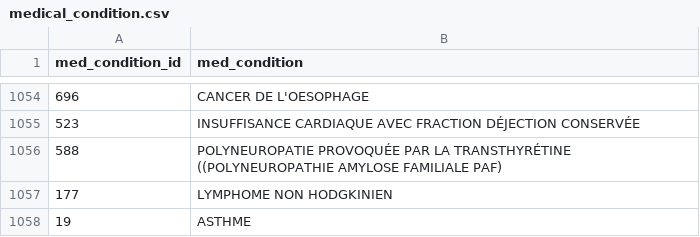
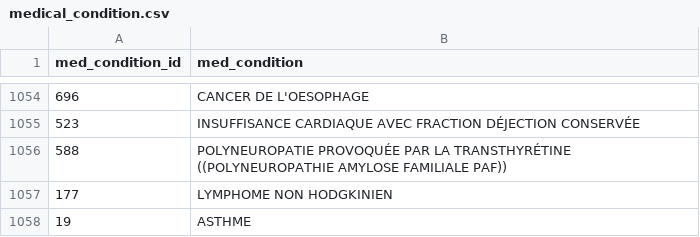
Before and after one commit to akhilnandyala/Clinical-Trials-ChatBot, a CSV file: medical_condition.csv, drawn as a sheet; only a part is shown, gaps mark what is left out; the diff names each change by its address in the sheet, - before the commit and + after, or states it on an @@ line.

Commit message:
missing paranthesis in medical csv

```diff
--- a/medical_condition.csv
+++ b/medical_condition.csv
-B1056 (med_condition): …AMYLOSE FAMILIALE PAF)
+B1056 (med_condition): …AMYLOSE FAMILIALE PAF))
```
Also changed, not shown: 1 other file.
